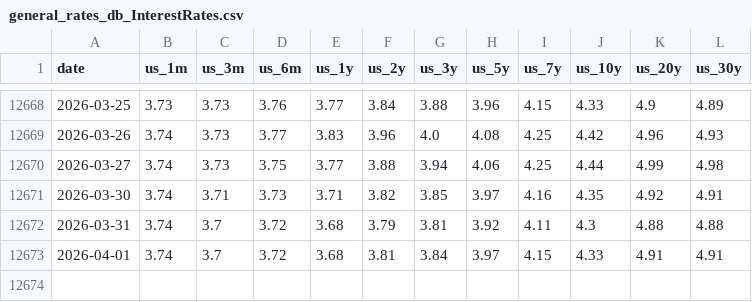
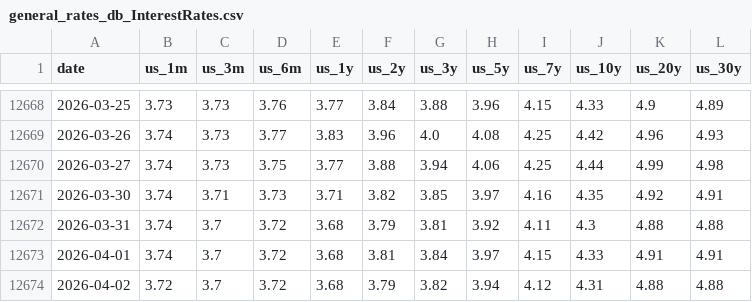
Before and after one commit to alpha-ai-mvp/daily-static-data, a CSV file: general_rates_db_InterestRates.csv, drawn as a sheet; only a part is shown, gaps mark what is left out.

```diff
--- a/general_rates_db_InterestRates.csv
+++ b/general_rates_db_InterestRates.csv
@@ -12673 +12673,2 @@ date,us_1m,us_3m,us_6m,us_1y,us_2y,us_3y,us_5y,us_7y,us_10y,us_20y,us_30y
 2026-04-01,3.74,3.7,3.72,3.68,3.81,3.84,3.97,4.15,4.33,4.91,4.91
+2026-04-02,3.72,3.7,3.72,3.68,3.79,3.82,3.94,4.12,4.31,4.88,4.88
```
Also changed, not shown: general_rates_db_CreditSpreads.csv.
